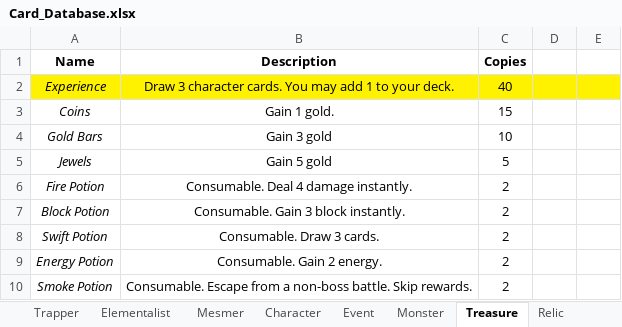
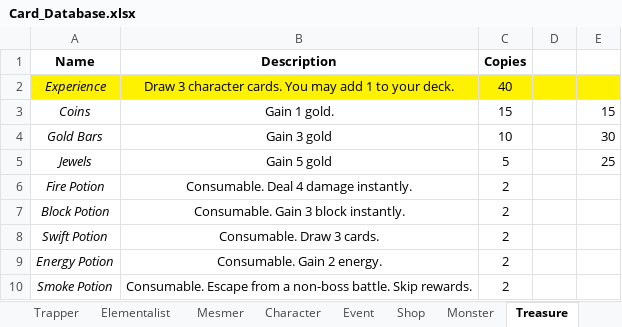
Before and after one commit to OhEvolve/ExperimentalGameBalance, an Excel workbook: Card_Database.xlsx, sheet Treasure, drawn as a sheet; values as stored, in another font and other column widths than the file's, no borders; the diff names each change by its address in the sheet, - before the commit and + after, or states it on an @@ line.

```diff
--- a/Card_Database.xlsx (sheet Treasure)
+++ b/Card_Database.xlsx (sheet Treasure)
+sheet tab: Shop
-E3: (empty)
+E3: 15
-E4: (empty)
+E4: 30
-E5: (empty)
+E5: 25
```
Also changed, not shown: sheet Relic, sheet Event, sheet Ironclad, sheet Character, sheet Trapper, 1 other file.
